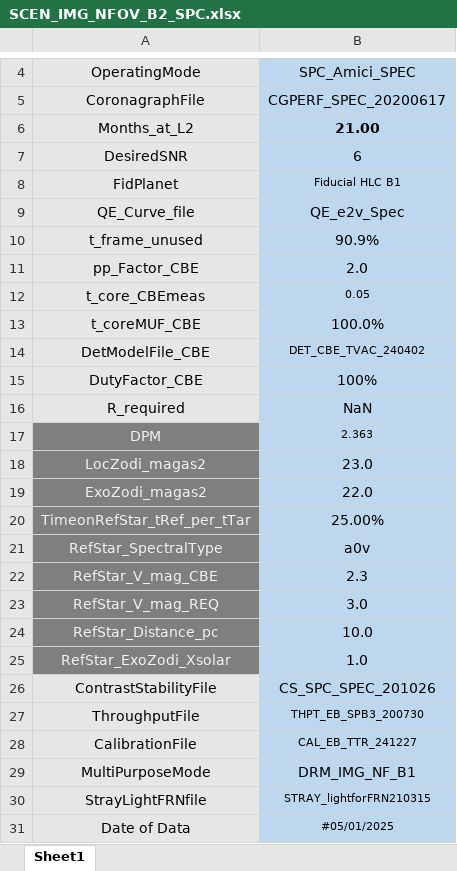
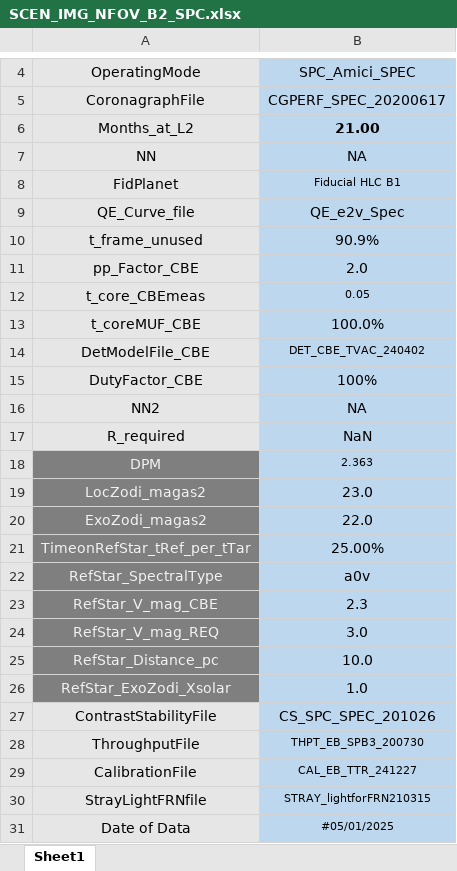
Before and after one commit to roman-corgi/cgi_noise, an Excel workbook: EBcsvData/Scenarios/SCEN_IMG_NFOV_B2_SPC.xlsx, sheet Sheet1, drawn as a sheet; only a part is shown, gaps mark what is left out; values as stored, in another font and other column widths than the file's, no borders; conditional formats not drawn; removed rows and columns are numbered as before the commit, all else as after; the diff names each change by its address in the sheet, - before the commit and + after, or states it on an @@ line.

```diff
--- a/EBcsvData/Scenarios/SCEN_IMG_NFOV_B2_SPC.xlsx (sheet Sheet1)
+++ b/EBcsvData/Scenarios/SCEN_IMG_NFOV_B2_SPC.xlsx (sheet Sheet1)
-row 7: DesiredSNR | 6
+row 7: NN | NA
+row 16: NN2 | NA
-row 29: MultiPurposeMode | DRM_IMG_NF_B1
```
Also changed, not shown: EBcsvData/Scenarios/SCEN_IMG_NFOV_B1_HLC.xlsx, 2 other files.
